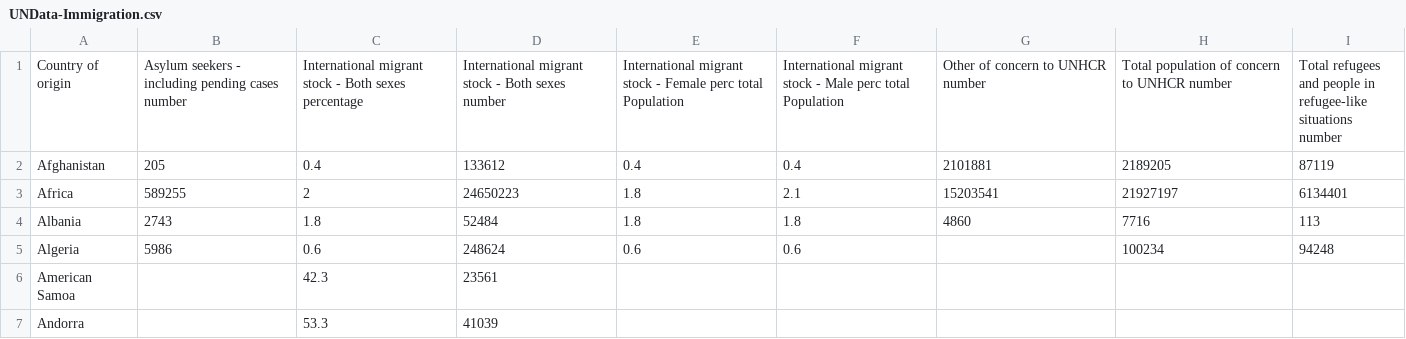
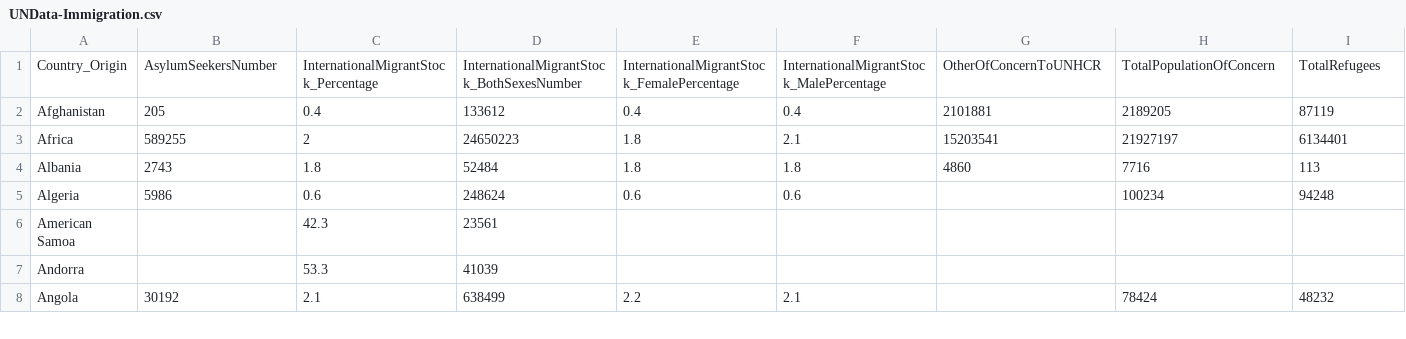
Before and after one commit to serginf/MDM, a CSV file: datasets/WIDP/UNData-Immigration.csv, drawn as a sheet; only a part is shown; the shorter side is filled out with more unchanged rows.

```diff
--- a/datasets/WIDP/UNData-Immigration.csv
+++ b/datasets/WIDP/UNData-Immigration.csv
@@ -1,2 +1,2 @@
-Country of origin,Asylum seekers - including pending cases number,International migrant stock - Both sexes percentage,International migrant stock - Both sexes number,International migrant stock - Female perc total Population,International migrant stock - Male perc total Population,Other of concern to UNHCR number,Total population of concern to UNHCR number,Total refugees and people in refugee-like situations number
+Country_Origin,AsylumSeekersNumber,InternationalMigrantStock_Percentage,InternationalMigrantStock_BothSexesNumber,InternationalMigrantStock_FemalePercentage,InternationalMigrantStock_MalePercentage,OtherOfConcernToUNHCR,TotalPopulationOfConcern,TotalRefugees
 Afghanistan,205,0.4,133612,0.4,0.4,2101881,2189205,87119
```
Also changed, not shown: datasets/WIDP/UNData-Population.csv, datasets/WIDP/WIDP-Diagnosis.csv, 8 other files.
